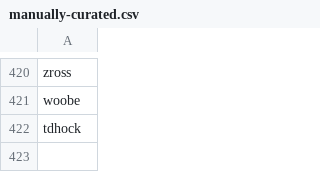
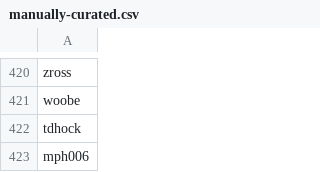
Before and after one commit to enjalot/blockbuilder-search-index, a CSV file: data/user-sources/manually-curated.csv, drawn as a sheet; only a part is shown, gaps mark what is left out; the diff names each change by its address in the sheet, - before the commit and + after, or states it on an @@ line.

Commit message:
index user mph006

```diff
--- a/data/user-sources/manually-curated.csv
+++ b/data/user-sources/manually-curated.csv
+row 423: mph006
```
